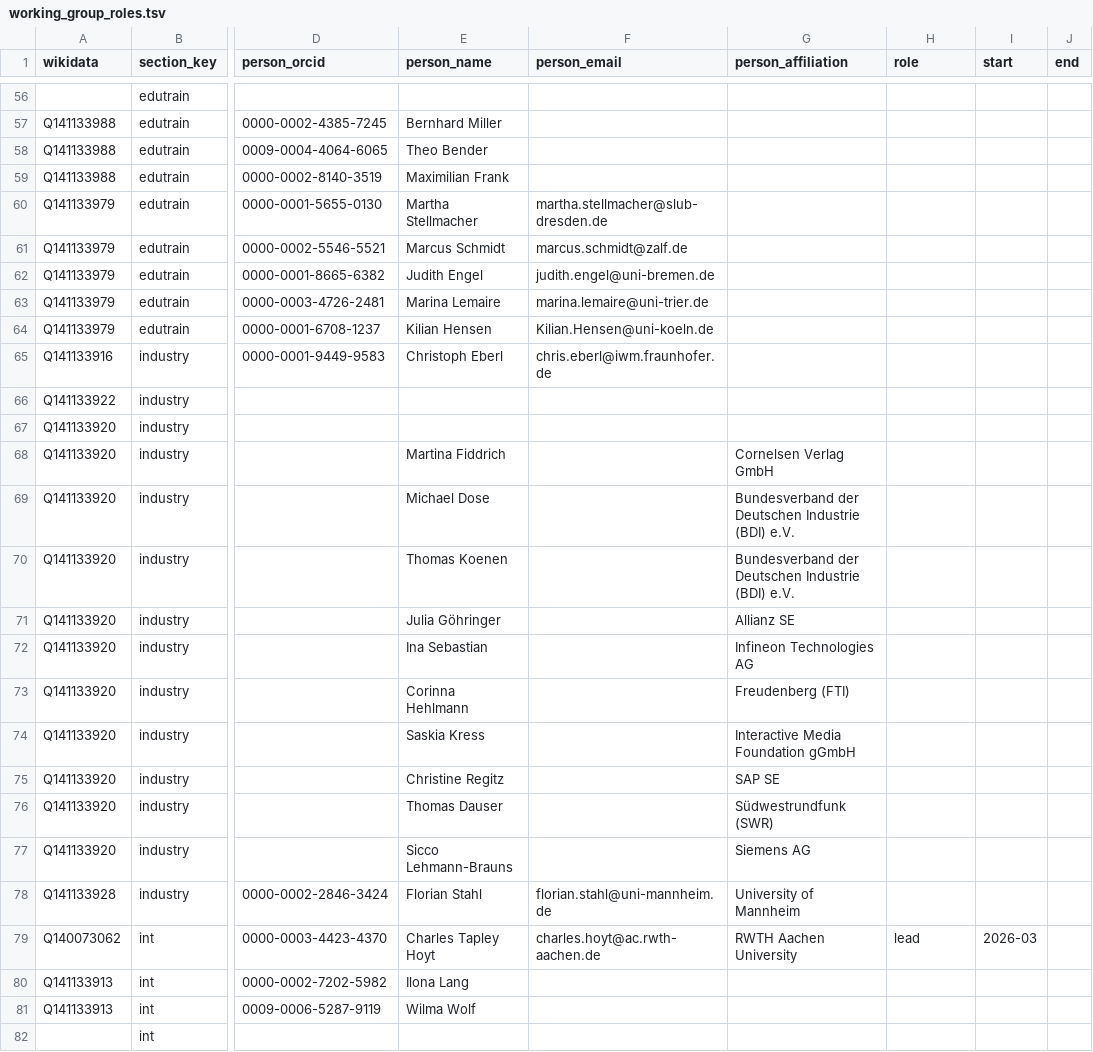
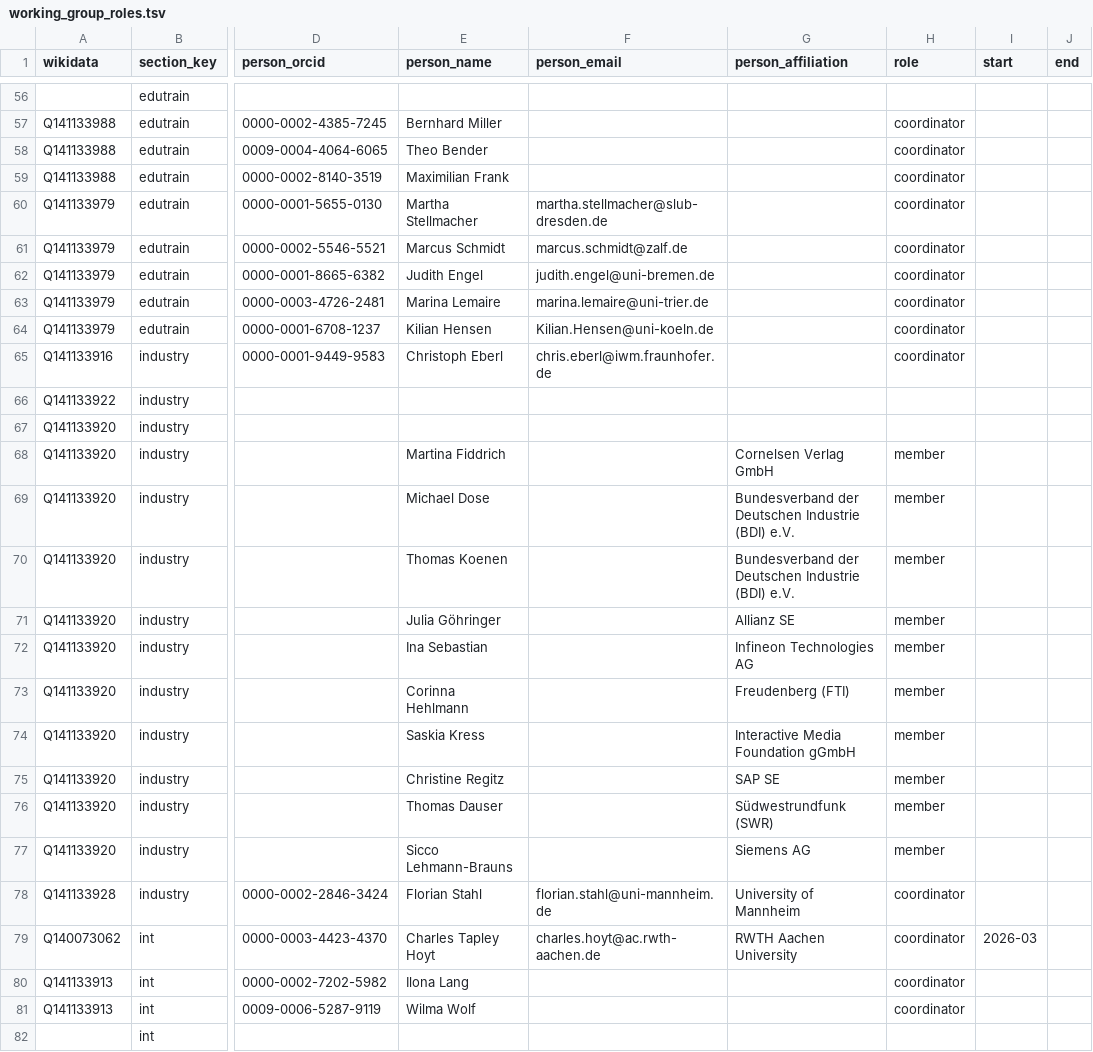
Before and after one commit to nfdi-de/section-int-wg-landscape, a TSV file: _data/working_group_roles.tsv, drawn as a sheet; only a part is shown, gaps mark what is left out; the diff covers the shown part only; the diff names each change by its address in the sheet, - before the commit and + after, or states it on an @@ line.

Commit message:
Add roles

```diff
--- a/_data/working_group_roles.tsv
+++ b/_data/working_group_roles.tsv
-H57:H65 (role): (empty)
+H57:H65 (role): coordinator
-H68:H77 (role): (empty)
+H68:H77 (role): member
-H78 (role): (empty)
+H78 (role): coordinator
-H79 (role): lead
+H79 (role): coordinator
-H80:H81 (role): (empty)
+H80:H81 (role): coordinator
```
Also changed, not shown: 49 edited cells elsewhere in this file.
